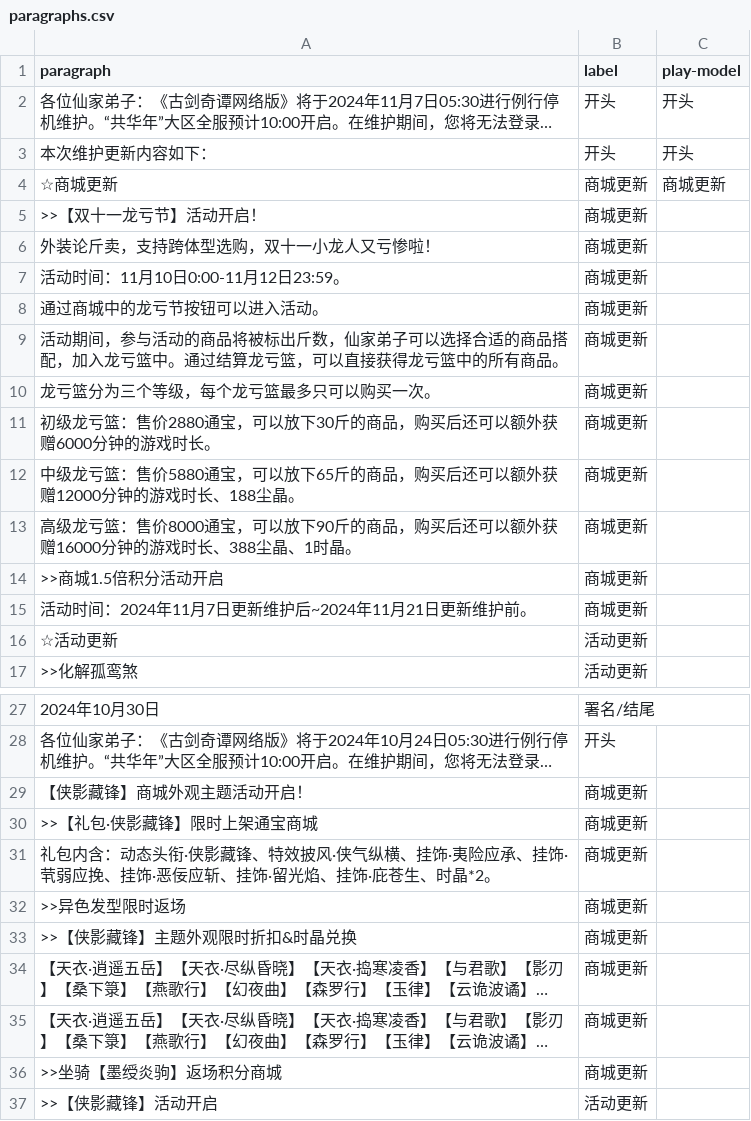
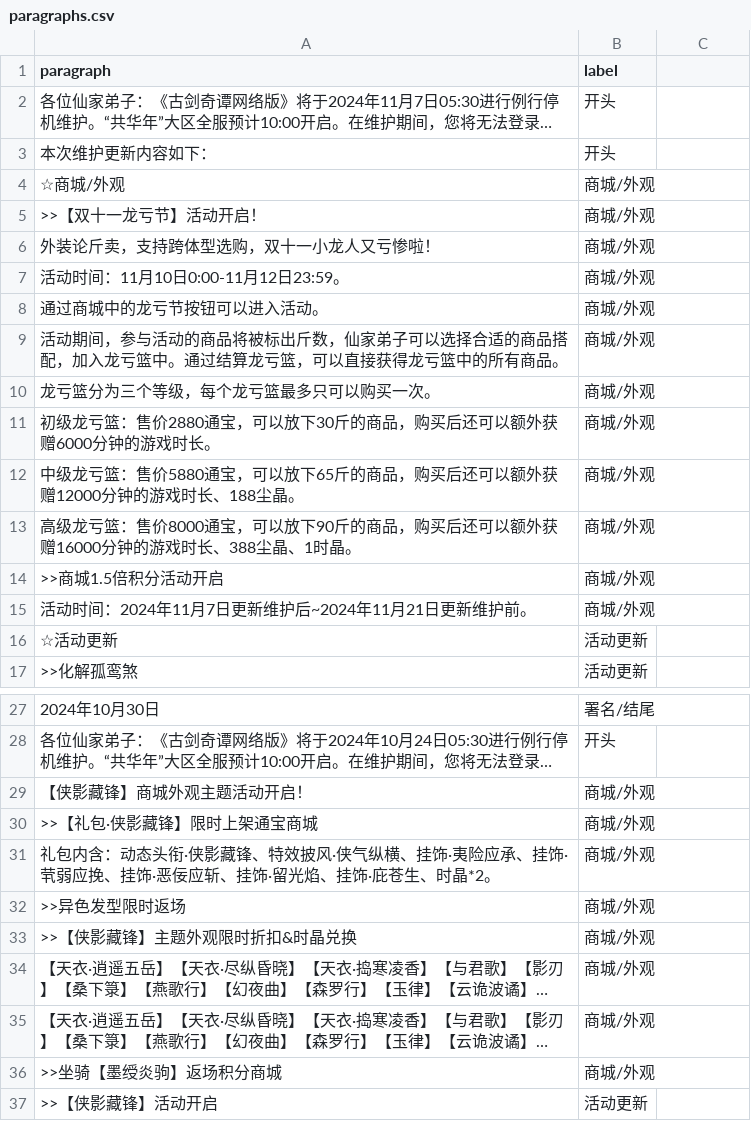
Before and after one commit to jiahwei/gjol-python, a CSV file: data/paragraphs.csv, drawn as a sheet; only a part is shown, gaps mark what is left out; long unchanged cells end in …; removed rows and columns are numbered as before the commit, all else as after; the diff covers the shown part only; the diff names each change by its address in the sheet, - before the commit and + after, or states it on an @@ line.

```diff
--- a/data/paragraphs.csv
+++ b/data/paragraphs.csv
-C1: play-model
+C1: (empty)
-C2:C3: 开头
+C2:C3: (empty)
-row 4: ☆商城更新 | 商城更新 | 商城更新
+row 4: ☆商城/外观 | 商城/外观
-B5:B15 (label): 商城更新
+B5:B15 (label): 商城/外观
-B29:B36 (label): 商城更新
+B29:B36 (label): 商城/外观
```
Also changed, not shown: 39 edited cells elsewhere in this file, 8 other files.
